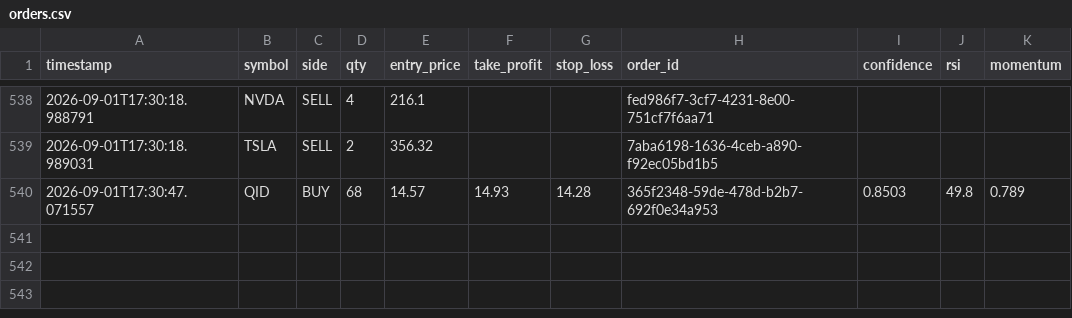
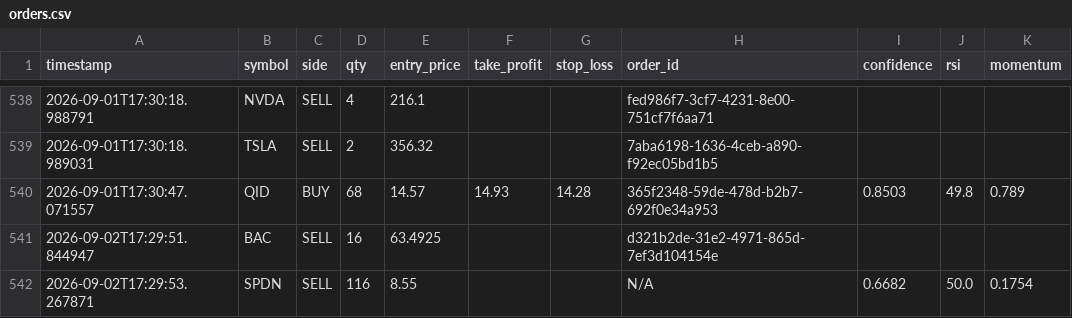
Before and after one commit to jp3tty/ml-trading-bot, a CSV file: paper_trade_log/orders.csv, drawn as a sheet; only a part is shown, gaps mark what is left out.

```diff
--- a/paper_trade_log/orders.csv
+++ b/paper_trade_log/orders.csv
@@ -540 +540,3 @@ timestamp,symbol,side,qty,entry_price,take_profit,stop_loss,order_id,confidence,
 2026-09-01T17:30:47.071557,QID,BUY,68,14.57,14.93,14.28,365f2348-59de-478d-b2b7-692f0e34a953,0.8503,49.8,0.789
+2026-09-02T17:29:51.844947,BAC,SELL,16,63.4925,,,d321b2de-31e2-4971-865d-7ef3d104154e,,,
+2026-09-02T17:29:53.267871,SPDN,SELL,116,8.55,,,N/A,0.6682,50.0,0.1754
```
Also changed, not shown: paper_trade_log/signals.csv.
